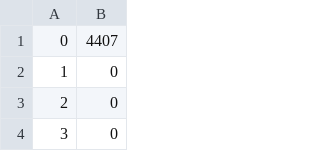
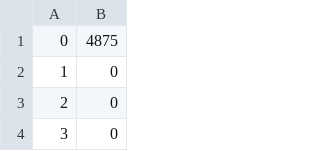
Before and after one commit to vvit19/HashTable, a CSV file: data/hash0.csv, drawn as a sheet; only a part is shown.

```diff
--- a/data/hash0.csv
+++ b/data/hash0.csv
@@ -1,2 +1,2 @@
-0, 4407
+0, 4875
 1, 0
```
Also changed, not shown: data/ascii.csv, data/asciidivlen.csv, 13 other files.
